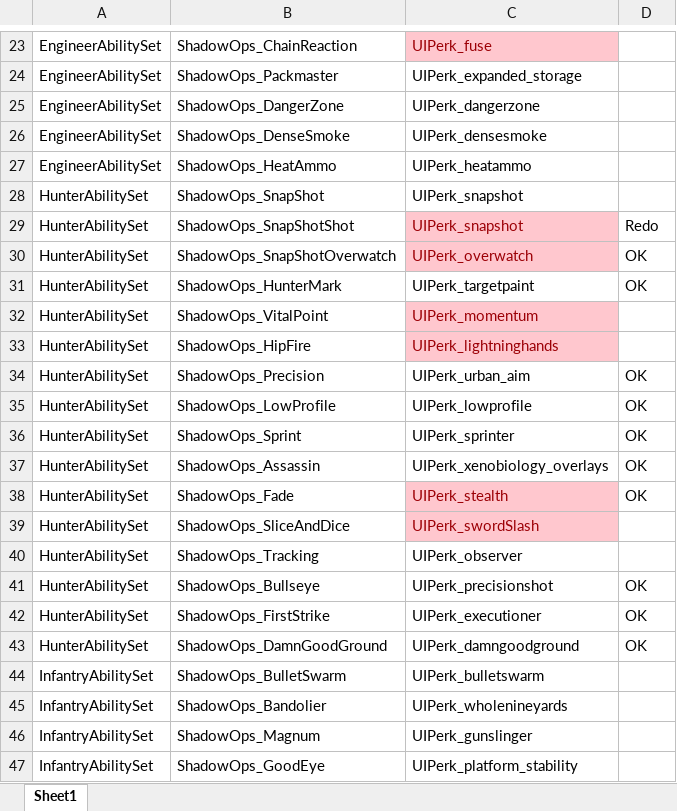
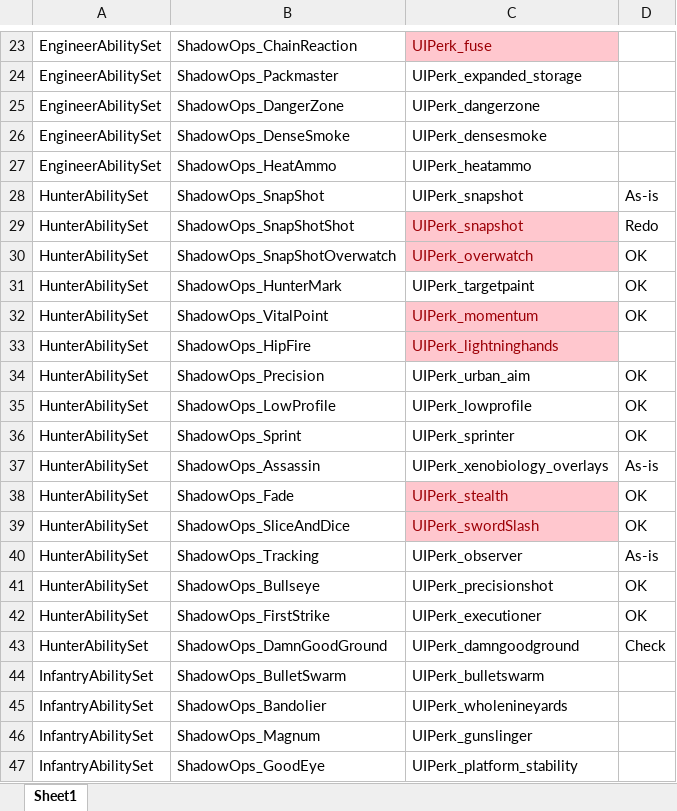
Before and after one commit to RossM/XCOM2ShadowOps, an Excel workbook: Perk icon table.xlsx, sheet Sheet1, drawn as a sheet; only a part is shown, gaps mark what is left out; values as stored, in another font and other column widths than the file's, no borders; the diff names each change by its address in the sheet, - before the commit and + after, or states it on an @@ line.

Commit message:
More Hunter perks icons.

```diff
--- a/Perk icon table.xlsx (sheet Sheet1)
+++ b/Perk icon table.xlsx (sheet Sheet1)
-D28: (empty)
+D28: As-is
-D32: (empty)
+D32: OK
-D37: OK
+D37: As-is
-D39: (empty)
+D39: OK
-D40: (empty)
+D40: As-is
-D43: OK
+D43: Check
```
Also changed, not shown: 17 other files.
